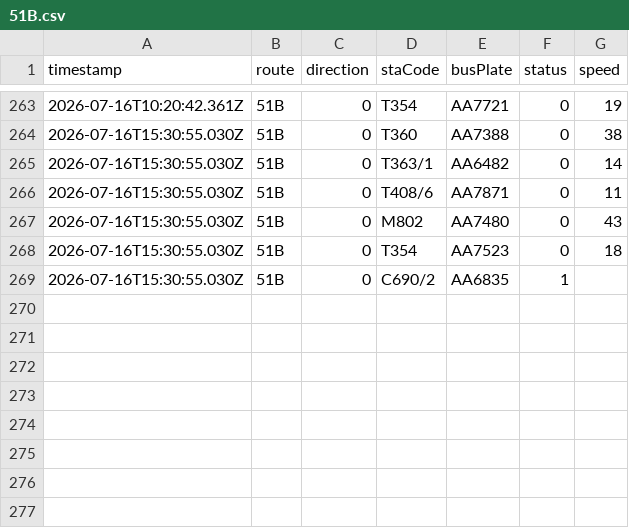
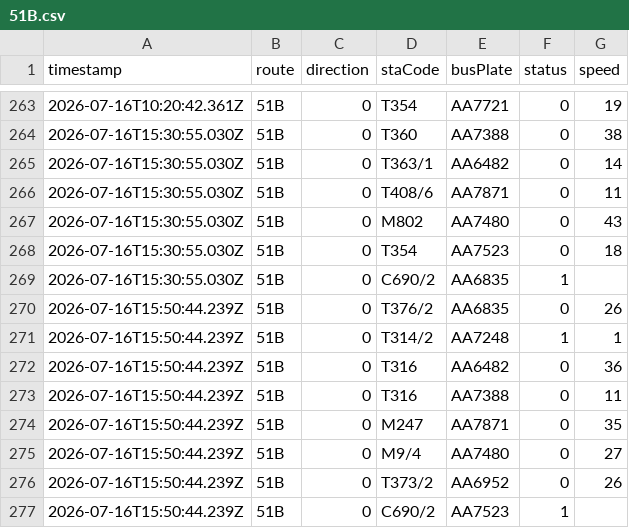
Before and after one commit to ChiHin-Lio/macau-gtfs-data, a CSV file: raw_logs/51B.csv, drawn as a sheet; only a part is shown, gaps mark what is left out.

Commit message:
scraper: update 51B.csv via Cloudflare Worker

```diff
--- a/raw_logs/51B.csv
+++ b/raw_logs/51B.csv
@@ -269 +269,9 @@ timestamp,route,direction,staCode,busPlate,status,speed
 2026-07-16T15:30:55.030Z,51B,0,C690/2,AA6835,1,
+2026-07-16T15:50:44.239Z,51B,0,T376/2,AA6835,0,26
+2026-07-16T15:50:44.239Z,51B,0,T314/2,AA7248,1,1
+2026-07-16T15:50:44.239Z,51B,0,T316,AA6482,0,36
+2026-07-16T15:50:44.239Z,51B,0,T316,AA7388,0,11
+2026-07-16T15:50:44.239Z,51B,0,M247,AA7871,0,35
+2026-07-16T15:50:44.239Z,51B,0,M9/4,AA7480,0,27
+2026-07-16T15:50:44.239Z,51B,0,T373/2,AA6952,0,26
+2026-07-16T15:50:44.239Z,51B,0,C690/2,AA7523,1,
```
